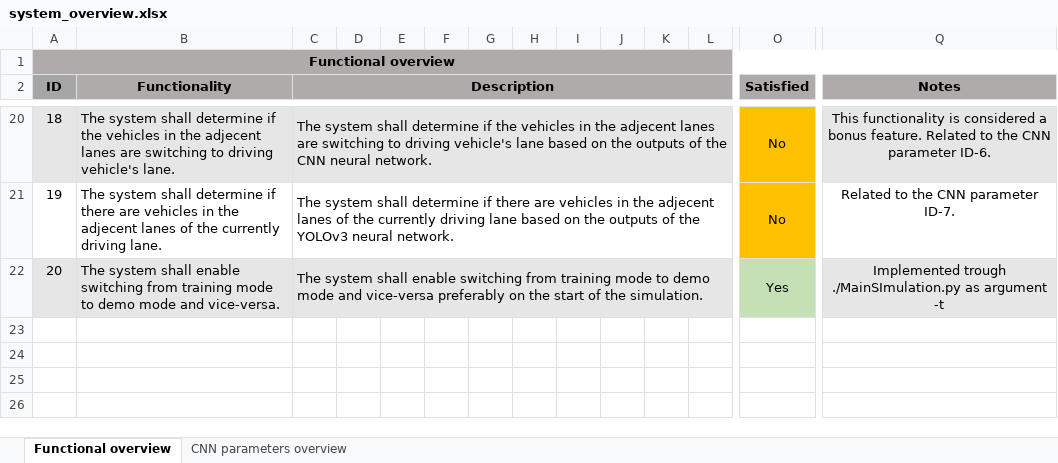
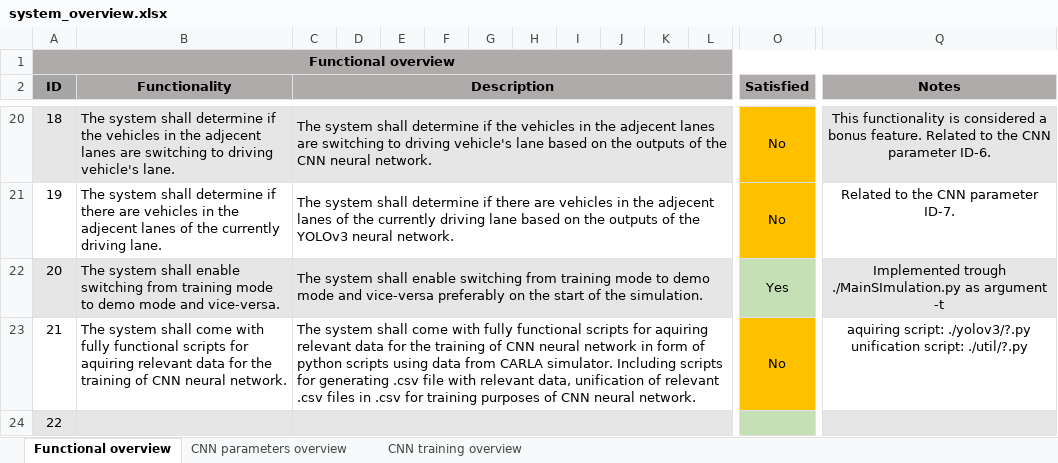
Before and after one commit to AleksaArsic/ADAS-ML-DistanceKeeping, an Excel workbook: doc/system_overview.xlsx, sheet Functional overview, drawn as a sheet; only a part is shown, gaps mark what is left out; values as stored, in another font and other column widths than the file's, no borders; rows hold the shown columns only; ↵ is a line break in a cell; the diff names each change by its address in the sheet, - before the commit and + after, or states it on an @@ line.

Commit message:
system_overview.xlsx revision.

```diff
--- a/doc/system_overview.xlsx (sheet Functional overview)
+++ b/doc/system_overview.xlsx (sheet Functional overview)
+sheet tab: CNN training overview
+row 23: 21 | The system shall come with fully functional scripts for aquiring relevant data for the training of CNN neural network. | The system shall come with fully functional scripts for aquiring relevant data for the training of CNN neural network in form of python scripts using data from CARLA simulator. Including scripts for generating .csv file with relevant data, unification of relevant .csv files in .csv for training purposes of CNN neural network. |  |  |  |  |  |  |  |  |  | No | aquiring script: ./yolov3/?.py ↵ unification script: ./util/?.py
+row 24: 22
```
Also changed, not shown: sheet CNN parameters overview.
